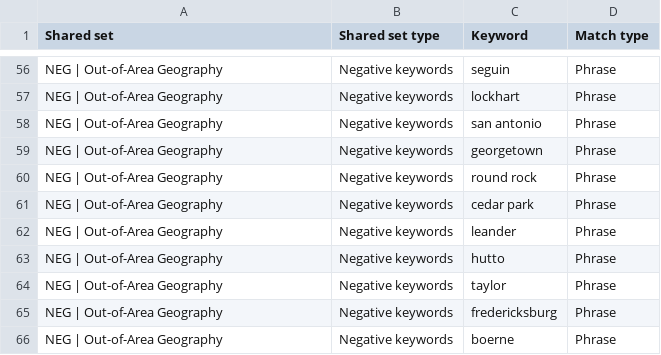
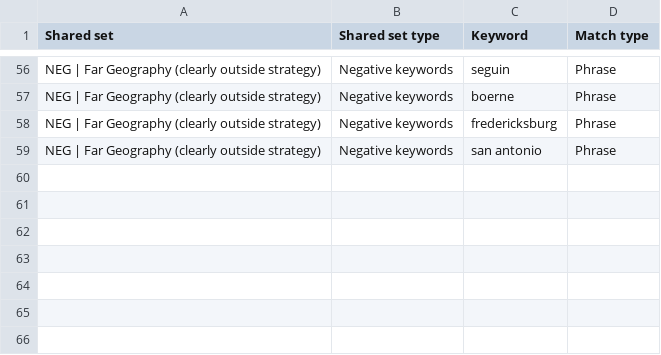
Before and after one commit to ratikk/NextGen-Dental, a CSV file: marketing/ads/import/editor-import-negatives.csv, drawn as a sheet; only a part is shown, gaps mark what is left out; removed rows and columns are numbered as before the commit, all else as after; the diff covers the shown part only; the diff names each change by its address in the sheet, - before the commit and + after, or states it on an @@ line.

```diff
--- a/marketing/ads/import/editor-import-negatives.csv
+++ b/marketing/ads/import/editor-import-negatives.csv
-A56 (Shared set): NEG | Out-of-Area Geography
+A56 (Shared set): NEG | Far Geography (clearly outside strategy)
-row 57: NEG | Out-of-Area Geography | Negative keywords | lockhart | Phrase
-row 58: NEG | Out-of-Area Geography | Negative keywords | san antonio | Phrase
-A57 (Shared set): NEG | Out-of-Area Geography
+A57 (Shared set): NEG | Far Geography (clearly outside strategy)
-C57 (Keyword): georgetown
+C57 (Keyword): boerne
-row 60: NEG | Out-of-Area Geography | Negative keywords | round rock | Phrase
-row 61: NEG | Out-of-Area Geography | Negative keywords | cedar park | Phrase
-row 62: NEG | Out-of-Area Geography | Negative keywords | leander | Phrase
-row 63: NEG | Out-of-Area Geography | Negative keywords | hutto | Phrase
-row 64: NEG | Out-of-Area Geography | Negative keywords | taylor | Phrase
-A58:A59 (Shared set): NEG | Out-of-Area Geography
+A58:A59 (Shared set): NEG | Far Geography (clearly outside strategy)
-C59 (Keyword): boerne
+C59 (Keyword): san antonio
```
Also changed, not shown: 2 added rows, 2 removed rows and 52 edited cells elsewhere in this file, marketing/ads/import/editor-import-ads.csv, marketing/ads/import/editor-import-campaign.csv, 16 other files.
